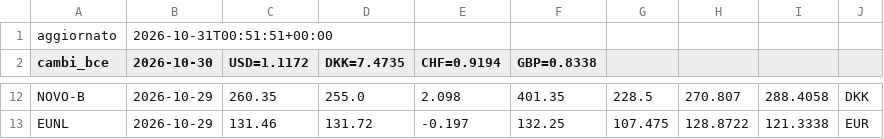
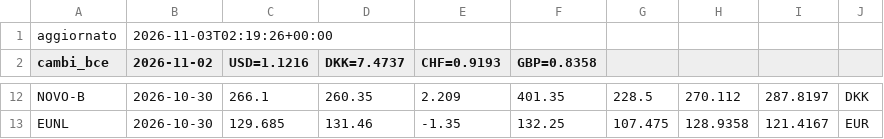
Before and after one commit to noraone/comitato-agenti, a CSV file: data/prezzi.csv, drawn as a sheet; only a part is shown, gaps mark what is left out; removed rows and columns are numbered as before the commit, all else as after; the diff covers the shown part only; the diff names each change by its address in the sheet, - before the commit and + after, or states it on an @@ line.

```diff
--- a/data/prezzi.csv
+++ b/data/prezzi.csv
+column C (USD=1.1216), rows 12-13: 266.1 | 129.685
-column D (DKK=7.4735), rows 12-13: 255.0 | 131.72
-B1 (2026-11-02): 2026-10-31T00:51:51+00:00
+B1 (2026-11-02): 2026-11-03T02:19:26+00:00
-B2: 2026-10-30
+B2: 2026-11-02
-D2: USD=1.1172
+D2: DKK=7.4737
-E2: CHF=0.9194
+E2: CHF=0.9193
-F2: GBP=0.8338
+F2: GBP=0.8358
-B12:B13 (2026-11-02): 2026-10-29
+B12:B13 (2026-11-02): 2026-10-30
-E12 (CHF=0.9193): 2.098
+E12 (CHF=0.9193): 2.209
-H12: 270.807
+H12: 270.112
-I12: 288.4058
+I12: 287.8197
-E13 (CHF=0.9193): -0.197
+E13 (CHF=0.9193): -1.35
-H13: 128.8722
+H13: 128.9358
-I13: 121.3338
+I13: 121.4167
```
Also changed, not shown: 34 edited cells elsewhere in this file, data/universo.csv, 1 other file.
